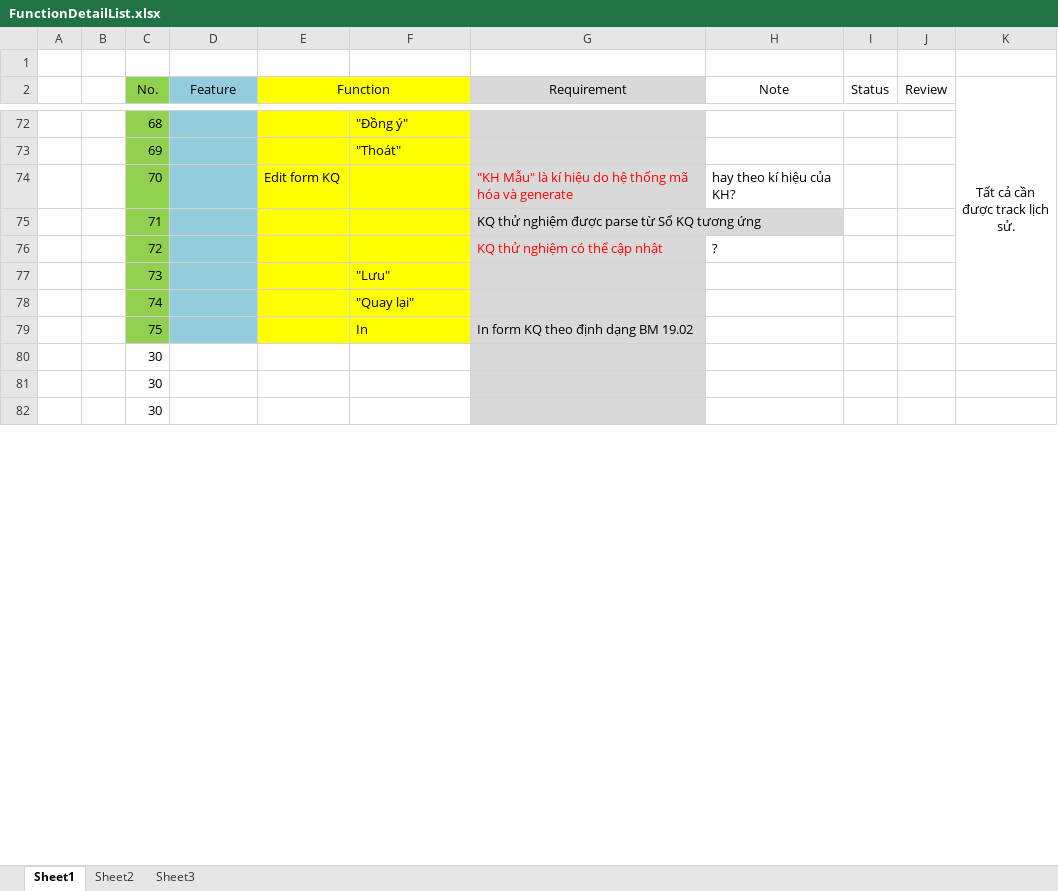
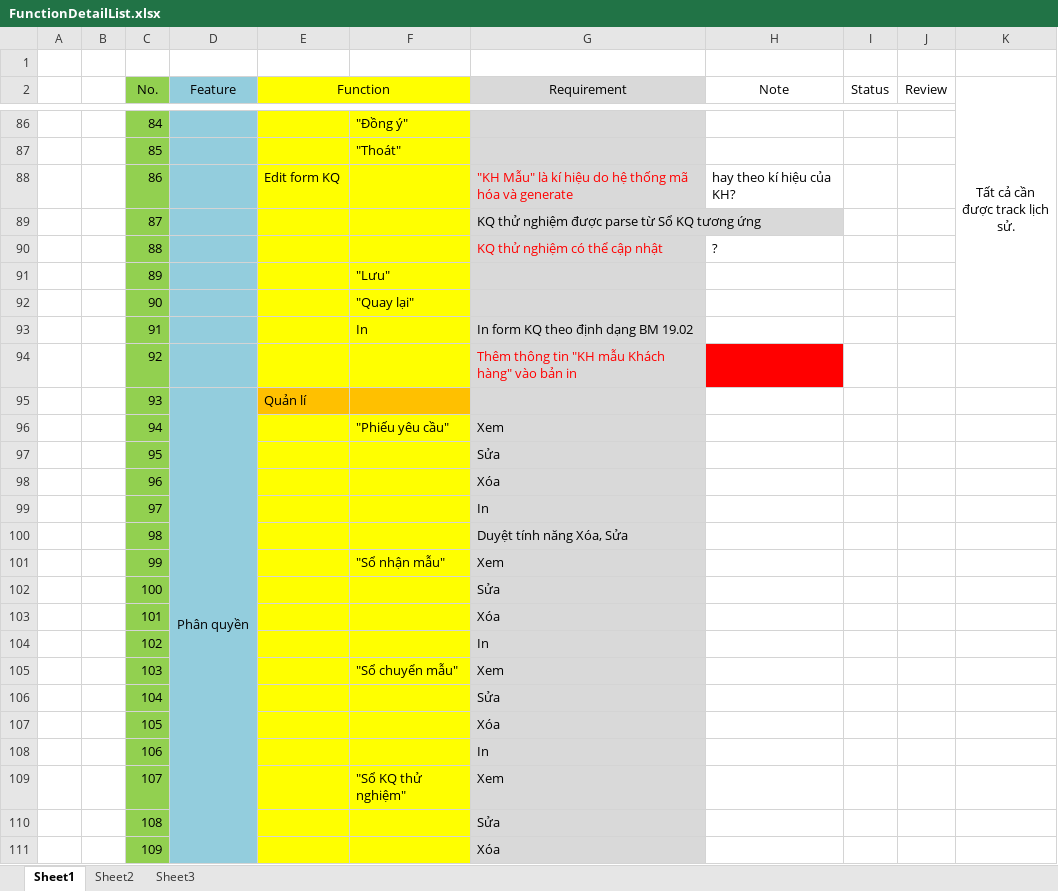
Before and after one commit to nnthanh/iercapstone, an Excel workbook: BA/FunctionDetailList.xlsx, sheet Sheet1, drawn as a sheet; only a part is shown, gaps mark what is left out; the shorter side is filled out with more unchanged rows; values as stored, in another font and other column widths than the file's, no borders; addresses are those after the commit; the diff covers the shown part only; the diff names each change by its address in the sheet, - before the commit and + after, or states it on an @@ line.

```diff
--- a/BA/FunctionDetailList.xlsx (sheet Sheet1)
+++ b/BA/FunctionDetailList.xlsx (sheet Sheet1)
-C86 (No.): 68
+C86 (No.): 84
-C87 (No.): 69
+C87 (No.): 85
-C88 (No.): 70
+C88 (No.): 86
-C89 (No.): 71
+C89 (No.): 87
-C90 (No.): 72
+C90 (No.): 88
-C91 (No.): 73
+C91 (No.): 89
-C92 (No.): 74
+C92 (No.): 90
-C93 (No.): 75
+C93 (No.): 91
+row 94:  |  | 92 |  |  |  | Thêm thông tin "KH mẫu Khách hàng" vào bản in
+row 95:  |  | 93 | Phân quyền | Quản lí
+row 96:  |  | 94 |  |  | "Phiếu yêu cầu" | Xem
+row 97:  |  | 95 |  |  |  | Sửa
+row 98:  |  | 96 |  |  |  | Xóa
+row 99:  |  | 97 |  |  |  | In
+row 100:  |  | 98 |  |  |  | Duyệt tính năng Xóa, Sửa
+row 101:  |  | 99 |  |  | "Sổ nhận mẫu" | Xem
+row 102:  |  | 100 |  |  |  | Sửa
+row 103:  |  | 101 |  |  |  | Xóa
+row 104:  |  | 102 |  |  |  | In
+row 105:  |  | 103 |  |  | "Sổ chuyển mẫu" | Xem
+row 106:  |  | 104 |  |  |  | Sửa
+row 107:  |  | 105 |  |  |  | Xóa
+row 108:  |  | 106 |  |  |  | In
+row 109:  |  | 107 |  |  | "Sổ KQ thử nghiệm" | Xem
+row 110:  |  | 108 |  |  |  | Sửa
+row 111:  |  | 109 |  |  |  | Xóa
```
Also changed, not shown: 131 added rows, 31 removed rows, 29 edited cells and merged cells elsewhere in this sheet, 2 other files.
